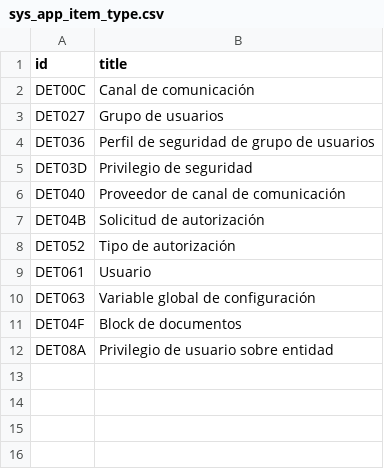
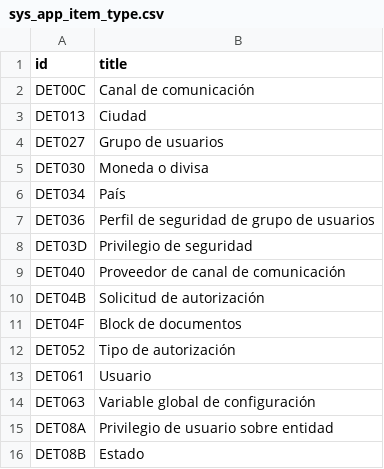
Before and after one commit to Induxsoft/dbext, a CSV file: src/dbext/_install/app_info/sys_app_item_type.csv, drawn as a sheet.

```diff
--- a/src/dbext/_install/app_info/sys_app_item_type.csv
+++ b/src/dbext/_install/app_info/sys_app_item_type.csv
@@ -2,3 +2,6 @@
 "DET00C","Canal de comunicación"
+"DET013","Ciudad"
 "DET027","Grupo de usuarios"
+"DET030","Moneda o divisa"
+"DET034","País"
 "DET036","Perfil de seguridad de grupo de usuarios"
@@ -7,2 +10,3 @@
 "DET04B","Solicitud de autorización"
+"DET04F","Block de documentos"
 "DET052","Tipo de autorización"
@@ -10,3 +14,3 @@
 "DET063","Variable global de configuración"
-"DET04F","Block de documentos"
 "DET08A","Privilegio de usuario sobre entidad"
+"DET08B","Estado"
```
Also changed, not shown: src/dbext/_install/app_info/sys_app_catalog.csv, src/dbext/_install/app_info/sys_app_item_action.csv, 35 other files.
